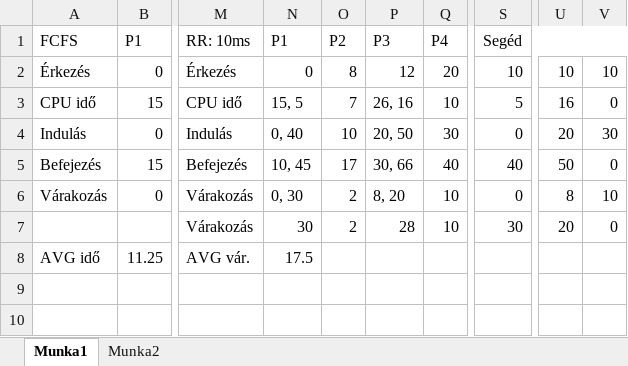
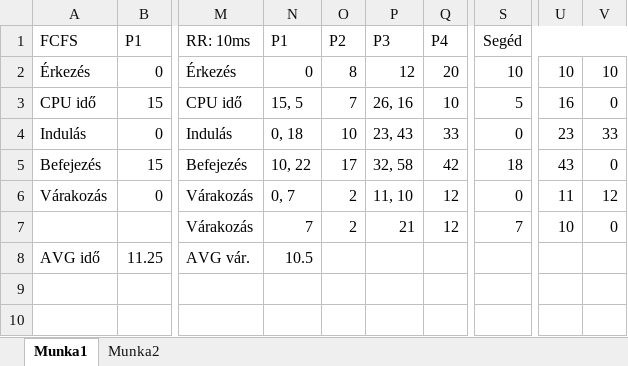
Before and after one commit to KKrisztian2/WIQPM2OsGyak, an Excel workbook: WIQPM2_0317/WIQPM2.xlsx, sheet Munka1, drawn as a sheet; only a part is shown, gaps mark what is left out; values as stored, in another font and other column widths than the file's, no borders; charts and pictures not drawn; the diff names each change by its address in the sheet, - before the commit and + after, or states it on an @@ line.

```diff
--- a/WIQPM2_0317/WIQPM2.xlsx (sheet Munka1)
+++ b/WIQPM2_0317/WIQPM2.xlsx (sheet Munka1)
-N4: 0, 40
+N4: 0, 18
-P4: 20, 50
+P4: 23, 43
-Q4: 30
+Q4: 33
-U4: 20
+U4: 23
-V4: 30
+V4: 33
-N5: 10, 45
+N5: 10, 22
-P5: 30, 66
+P5: 32, 58
-Q5: 40
+Q5: 42
-S5: 40
+S5: 18
-U5: 50
+U5: 43
-N6: 0, 30
+N6: 0, 7
-P6: 8, 20
+P6: 11, 10
-Q6:Q7: 10
+Q6:Q7: 12
-U6: 8
+U6: 11
-V6: 10
+V6: 12
-N7: 30
+N7: 7
-P7: 28
+P7: 21
-S7: 30
+S7: 7
-U7: 20
+U7: 10
-N8: 17.5
+N8: 10.5
```
Also changed, not shown: sheet Munka2, charts or pictures, 1 other file.
